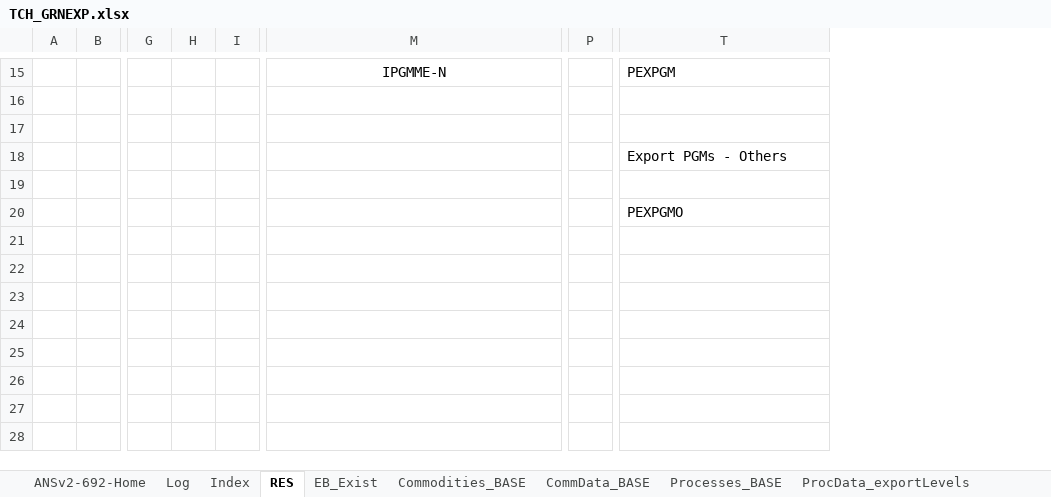
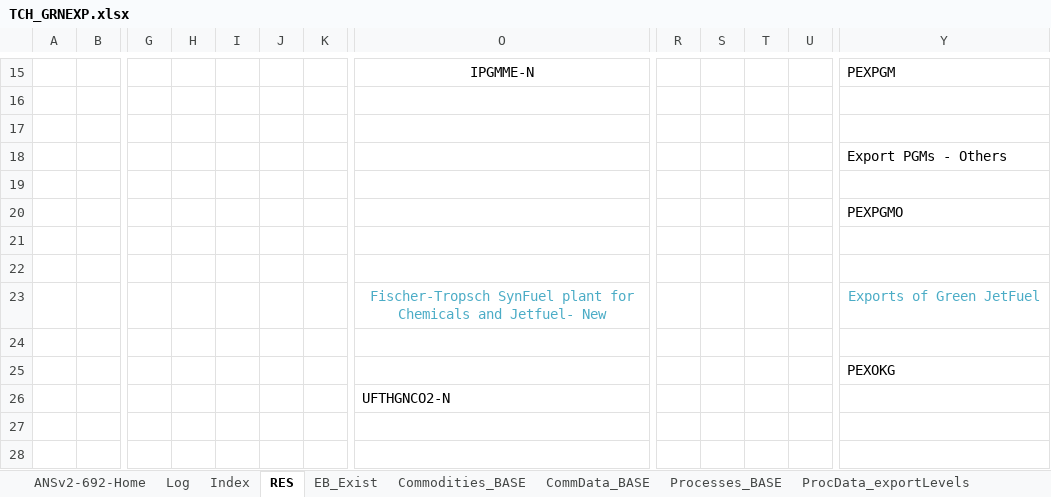
Before and after one commit to brunomerven/SATIMGE, an Excel workbook: SATIM/DataSpreadsheets/TCH_GRNEXP.xlsx, sheet RES, drawn as a sheet; only a part is shown, gaps mark what is left out; values as stored, in another font and other column widths than the file's, no borders; removed rows and columns are numbered as before the commit, all else as after; rows hold the shown columns only; the diff covers the shown part only; the diff names each change by its address in the sheet, - before the commit and + after, or states it on an @@ line.

```diff
--- a/SATIM/DataSpreadsheets/TCH_GRNEXP.xlsx (sheet RES)
+++ b/SATIM/DataSpreadsheets/TCH_GRNEXP.xlsx (sheet RES)
-column H, empty
+column H, empty
+column I, empty
+column J, empty
+column S, empty
+column T, empty
+column U, empty
+row 21: (empty)
+row 22: (empty)
+row 23:  |  |  |  |  |  |  | Fischer-Tropsch SynFuel plant for Chemicals and Jetfuel- New |  |  |  |  | Exports of Green JetFuel
+row 24: (empty)
+row 25:  |  |  |  |  |  |  |  |  |  |  |  | PEXOKG
+row 26:  |  |  |  |  |  |  | UFTHGNCO2-N
+row 27: (empty)
+row 28: (empty)
```
Also changed, not shown: 7 added rows and cell formats elsewhere in this sheet, sheet Scenarios, sheet ProcData_exportLevels, sheet Processes_BASE, sheet Commodities_BASE, sheet Index, formulas that keep their value, charts or pictures, CGE/1model.xlsx, SATIMGE.xlsm, 52 other files.
